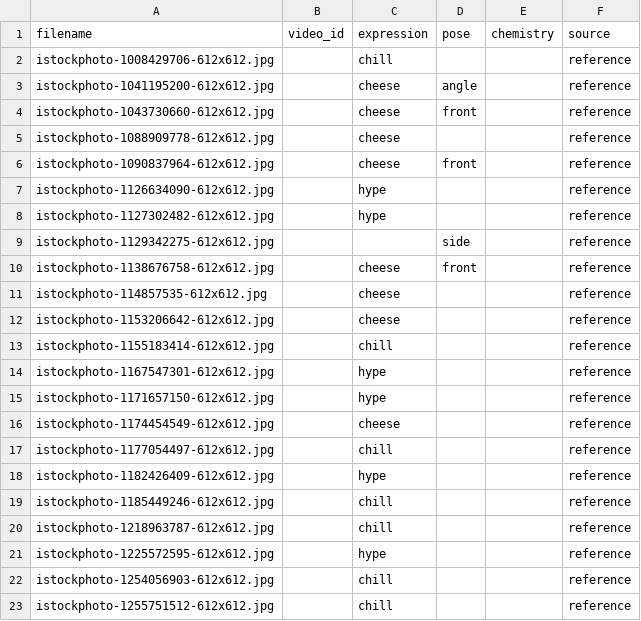
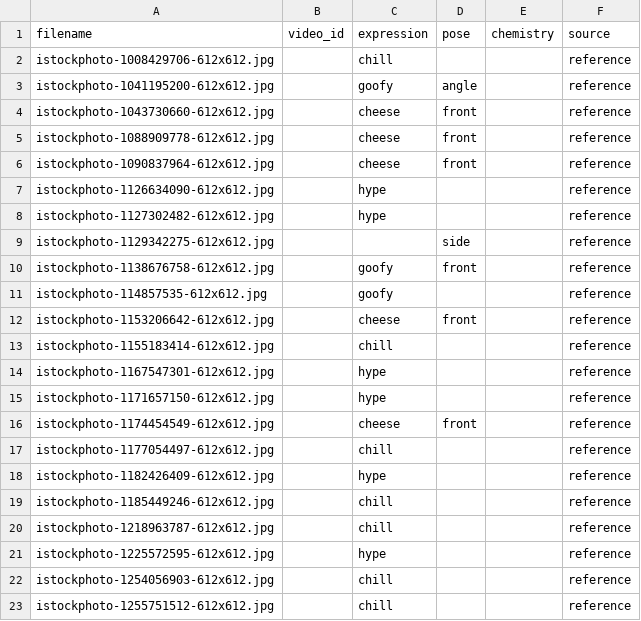
Before and after one commit to monolith-hyeonrae/portrait981, a CSV file: data/datasets/portrait-v1/labels.csv, drawn as a sheet; only a part is shown.

```diff
--- a/data/datasets/portrait-v1/labels.csv
+++ b/data/datasets/portrait-v1/labels.csv
@@ -2,5 +2,5 @@ filename,video_id,expression,pose,chemistry,source
 istockphoto-1008429706-612x612.jpg,,chill,,,reference
-istockphoto-1041195200-612x612.jpg,,cheese,angle,,reference
+istockphoto-1041195200-612x612.jpg,,goofy,angle,,reference
 istockphoto-1043730660-612x612.jpg,,cheese,front,,reference
-istockphoto-1088909778-612x612.jpg,,cheese,,,reference
+istockphoto-1088909778-612x612.jpg,,cheese,front,,reference
 istockphoto-1090837964-612x612.jpg,,cheese,front,,reference
@@ -9,5 +9,5 @@ istockphoto-1127302482-612x612.jpg,,hype,,,reference
 istockphoto-1129342275-612x612.jpg,,,side,,reference
-istockphoto-1138676758-612x612.jpg,,cheese,front,,reference
-istockphoto-114857535-612x612.jpg,,cheese,,,reference
-istockphoto-1153206642-612x612.jpg,,cheese,,,reference
+istockphoto-1138676758-612x612.jpg,,goofy,front,,reference
+istockphoto-114857535-612x612.jpg,,goofy,,,reference
+istockphoto-1153206642-612x612.jpg,,cheese,front,,reference
 istockphoto-1155183414-612x612.jpg,,chill,,,reference
@@ -15,3 +15,3 @@ istockphoto-1167547301-612x612.jpg,,hype,,,reference
 istockphoto-1171657150-612x612.jpg,,hype,,,reference
-istockphoto-1174454549-612x612.jpg,,cheese,,,reference
+istockphoto-1174454549-612x612.jpg,,cheese,front,,reference
 istockphoto-1177054497-612x612.jpg,,chill,,,reference
```
Also changed, not shown: 2 other files.
